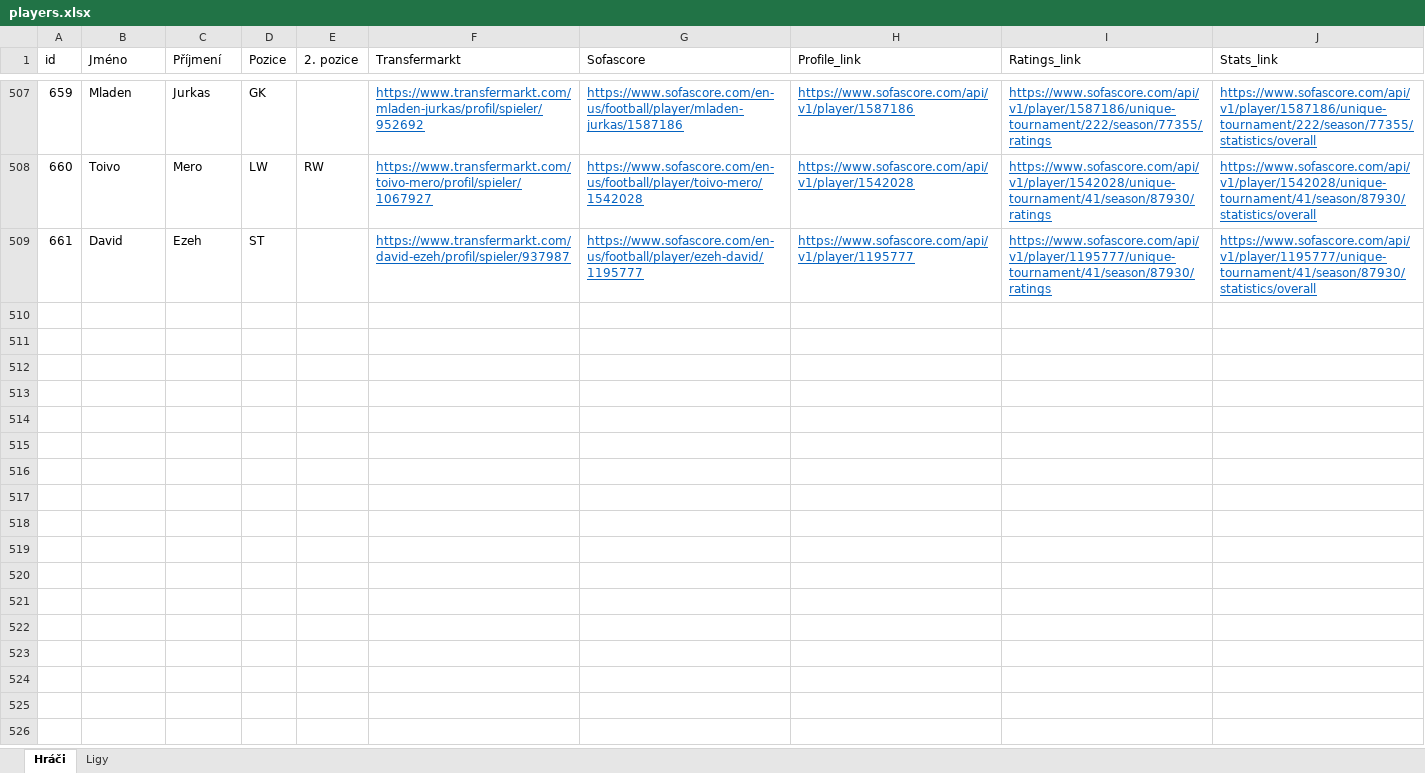
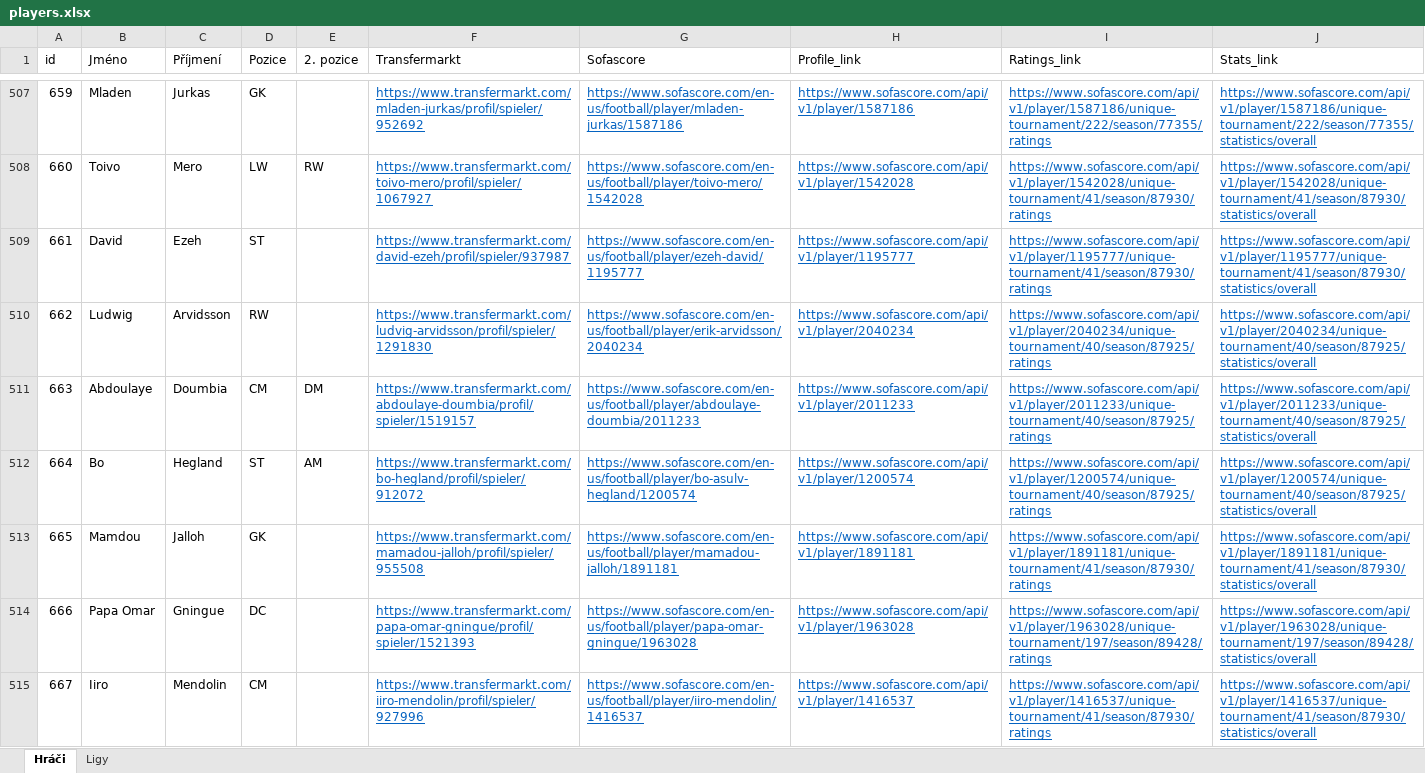
Before and after one commit to PetrMelicharik/fmscoutscz, an Excel workbook: players.xlsx, sheet Hráči, drawn as a sheet; only a part is shown, gaps mark what is left out; values as stored, in another font and other column widths than the file's, no borders; table styles not drawn; the diff names each change by its address in the sheet, - before the commit and + after, or states it on an @@ line.

```diff
--- a/players.xlsx (sheet Hráči)
+++ b/players.xlsx (sheet Hráči)
+row 510: 662 | Ludwig | Arvidsson | RW |  | https://www.transfermarkt.com/ludvig-arvidsson/profil/spieler/1291830 | https://www.sofascore.com/en-us/football/player/erik-arvidsson/2040234 | https://www.sofascore.com/api/v1/player/2040234 | https://www.sofascore.com/api/v1/player/2040234/unique-tournament/40/season/87925/ratings | https://www.sofascore.com/api/v1/player/2040234/unique-tournament/40/season/87925/statistics/overall
+row 511: 663 | Abdoulaye | Doumbia | CM | DM | https://www.transfermarkt.com/abdoulaye-doumbia/profil/spieler/1519157 | https://www.sofascore.com/en-us/football/player/abdoulaye-doumbia/2011233 | https://www.sofascore.com/api/v1/player/2011233 | https://www.sofascore.com/api/v1/player/2011233/unique-tournament/40/season/87925/ratings | https://www.sofascore.com/api/v1/player/2011233/unique-tournament/40/season/87925/statistics/overall
+row 512: 664 | Bo | Hegland | ST | AM | https://www.transfermarkt.com/bo-hegland/profil/spieler/912072 | https://www.sofascore.com/en-us/football/player/bo-asulv-hegland/1200574 | https://www.sofascore.com/api/v1/player/1200574 | https://www.sofascore.com/api/v1/player/1200574/unique-tournament/40/season/87925/ratings | https://www.sofascore.com/api/v1/player/1200574/unique-tournament/40/season/87925/statistics/overall
+row 513: 665 | Mamdou | Jalloh | GK |  | https://www.transfermarkt.com/mamadou-jalloh/profil/spieler/955508 | https://www.sofascore.com/en-us/football/player/mamadou-jalloh/1891181 | https://www.sofascore.com/api/v1/player/1891181 | https://www.sofascore.com/api/v1/player/1891181/unique-tournament/41/season/87930/ratings | https://www.sofascore.com/api/v1/player/1891181/unique-tournament/41/season/87930/statistics/overall
+row 514: 666 | Papa Omar | Gningue | DC |  | https://www.transfermarkt.com/papa-omar-gningue/profil/spieler/1521393 | https://www.sofascore.com/en-us/football/player/papa-omar-gningue/1963028 | https://www.sofascore.com/api/v1/player/1963028 | https://www.sofascore.com/api/v1/player/1963028/unique-tournament/197/season/89428/ratings | https://www.sofascore.com/api/v1/player/1963028/unique-tournament/197/season/89428/statistics/overall
+row 515: 667 | Iiro | Mendolin | CM |  | https://www.transfermarkt.com/iiro-mendolin/profil/spieler/927996 | https://www.sofascore.com/en-us/football/player/iiro-mendolin/1416537 | https://www.sofascore.com/api/v1/player/1416537 | https://www.sofascore.com/api/v1/player/1416537/unique-tournament/41/season/87930/ratings | https://www.sofascore.com/api/v1/player/1416537/unique-tournament/41/season/87930/statistics/overall
```
Also changed, not shown: players_profiles.xlsx, players_ratings.xlsx.
